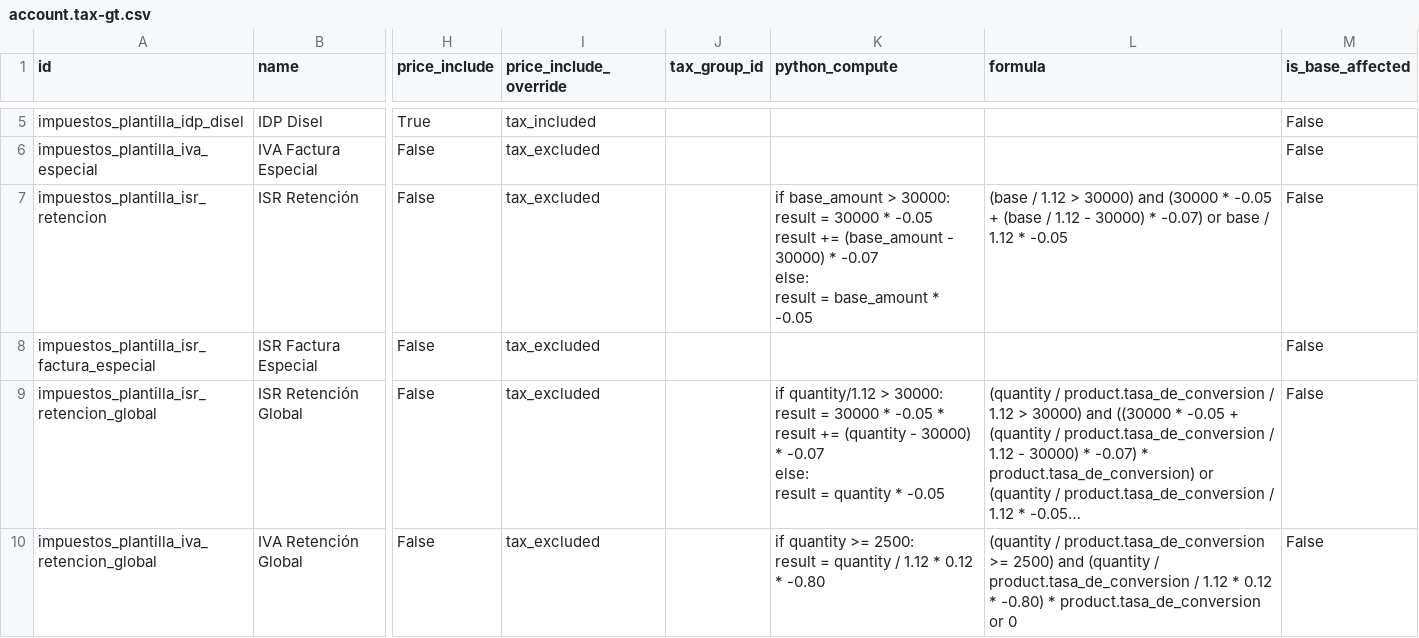
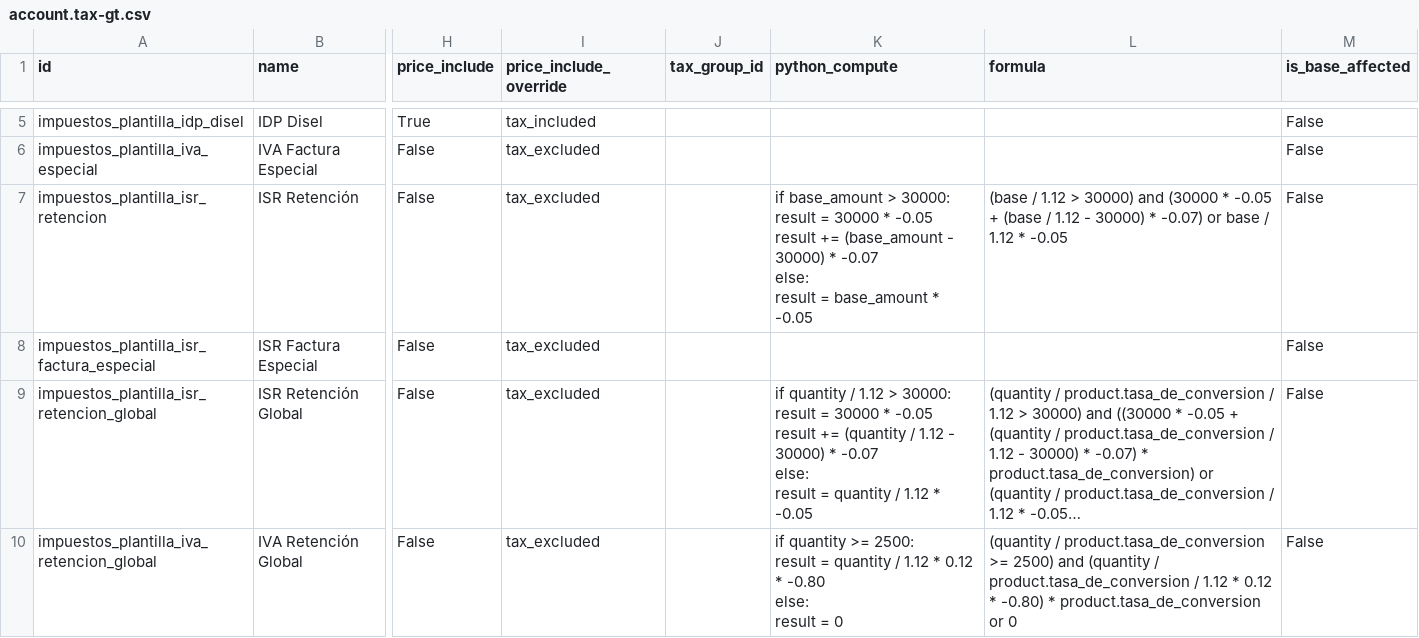
Before and after one commit to aquih/l10n_gt_extra, a CSV file: data/template/account.tax-gt.csv, drawn as a sheet; only a part is shown, gaps mark what is left out; long unchanged cells end in …; ↵ is a line break in a cell; the diff names each change by its address in the sheet, - before the commit and + after, or states it on an @@ line.

```diff
--- a/data/template/account.tax-gt.csv
+++ b/data/template/account.tax-gt.csv
-K9 (python_compute): if quantity/1.12 > 30000: ↵ result = 30000 * -0.05 * ↵ result += (quantity - 30000) * -0.07 ↵ else: ↵ result = quantity * -0.05
+K9 (python_compute): if quantity / 1.12 > 30000: ↵ result = 30000 * -0.05 ↵ result += (quantity / 1.12 - 30000) * -0.07 ↵ else: ↵ result = quantity / 1.12 * -0.05
-K10 (python_compute): …* -0.80
+K10 (python_compute): …* -0.80 ↵ else: ↵ result = 0
```
Also changed, not shown: 2 other files.
